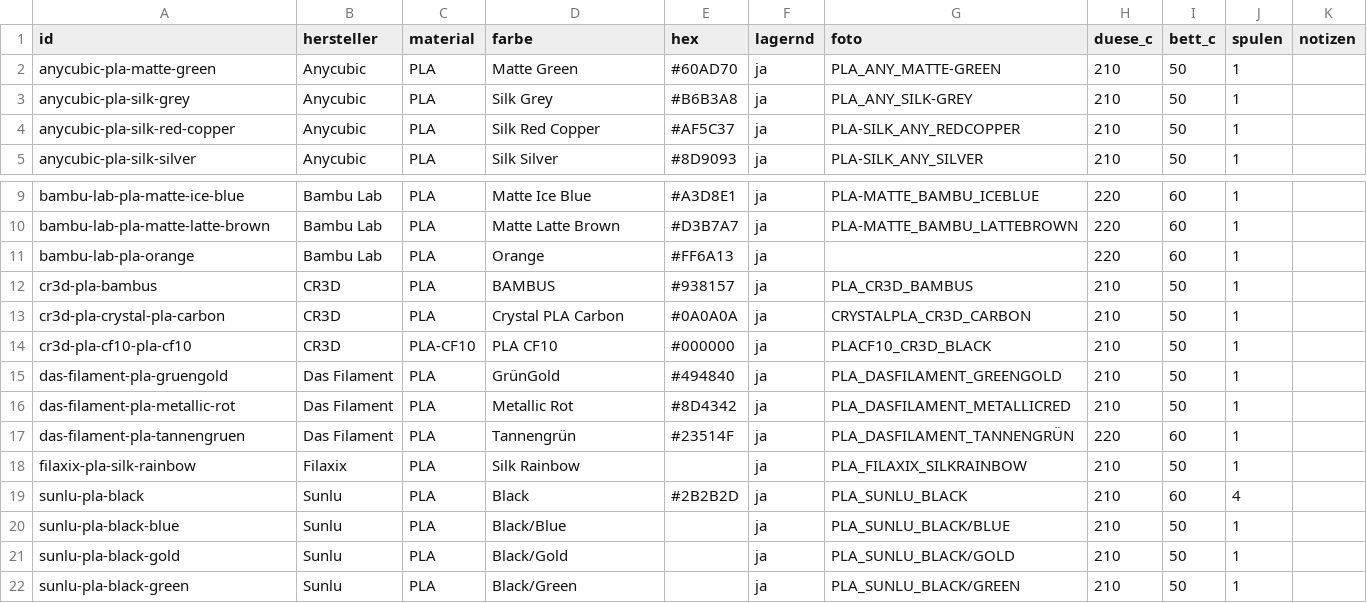
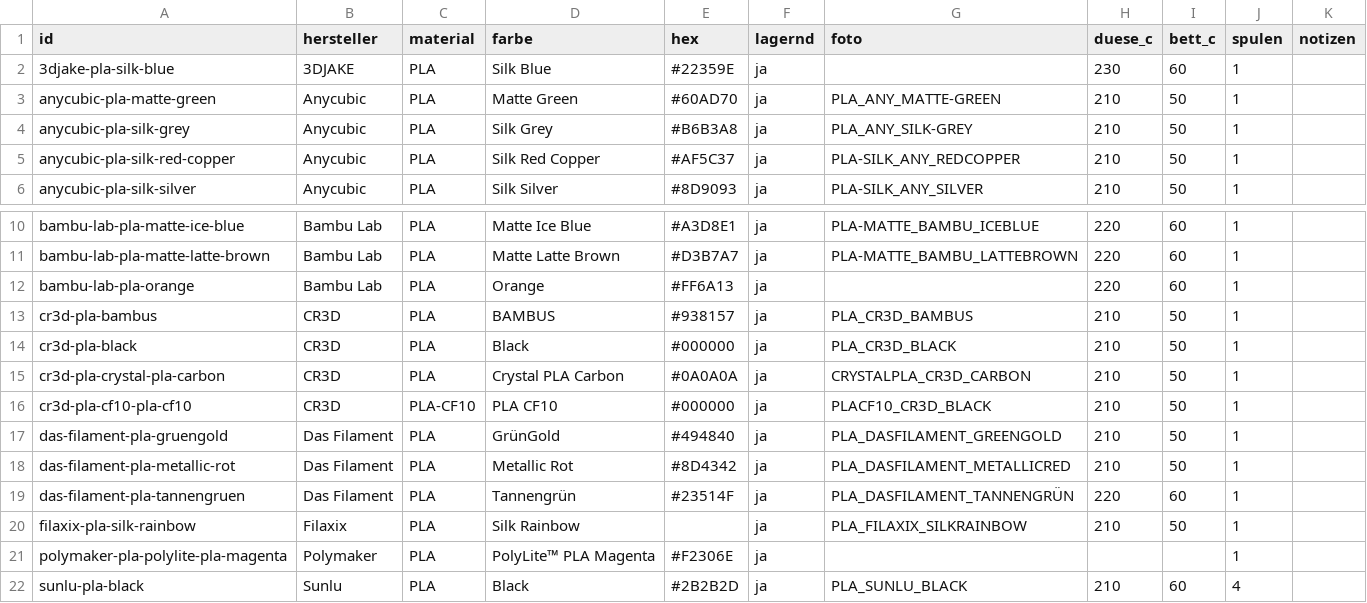
Before and after one commit to RainerBavaria/Benchy-Galerie, a CSV file: filaments.csv, drawn as a sheet; only a part is shown, gaps mark what is left out; the shorter side is filled out with more unchanged rows.

Commit message:
Bestand aus Spoolman aktualisiert

```diff
--- a/filaments.csv
+++ b/filaments.csv
@@ -1,2 +1,3 @@
 id,hersteller,material,farbe,hex,lagernd,foto,duese_c,bett_c,spulen,notizen
+3djake-pla-silk-blue,3DJAKE,PLA,Silk Blue,#22359E,ja,,230,60,1,
 anycubic-pla-matte-green,Anycubic,PLA,Matte Green,#60AD70,ja,PLA_ANY_MATTE-GREEN,210,50,1,
@@ -12,2 +13,3 @@ bambu-lab-pla-orange,Bambu Lab,PLA,Orange,#FF6A13,ja,,220,60,1,
 cr3d-pla-bambus,CR3D,PLA,BAMBUS,#938157,ja,PLA_CR3D_BAMBUS,210,50,1,
+cr3d-pla-black,CR3D,PLA,Black,#000000,ja,PLA_CR3D_BLACK,210,50,1,
 cr3d-pla-crystal-pla-carbon,CR3D,PLA,Crystal PLA Carbon,#0A0A0A,ja,CRYSTALPLA_CR3D_CARBON,210,50,1,
@@ -18,2 +20,3 @@ das-filament-pla-tannengruen,Das Filament,PLA,Tannengrün,#23514F,ja,PLA_DASFILA
 filaxix-pla-silk-rainbow,Filaxix,PLA,Silk Rainbow,,ja,PLA_FILAXIX_SILKRAINBOW,210,50,1,
+polymaker-pla-polylite-pla-magenta,Polymaker,PLA,PolyLite™ PLA Magenta,#F2306E,ja,,,,1,
 sunlu-pla-black,Sunlu,PLA,Black,#2B2B2D,ja,PLA_SUNLU_BLACK,210,60,4,
```
